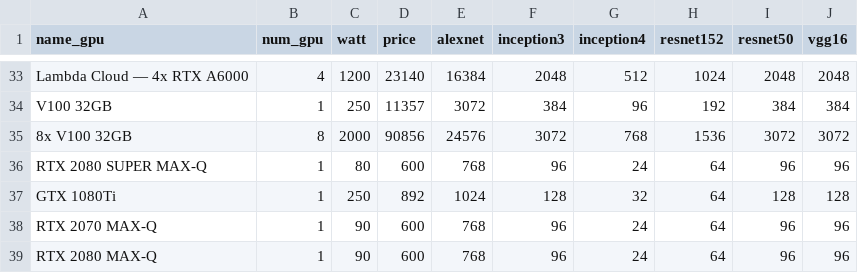
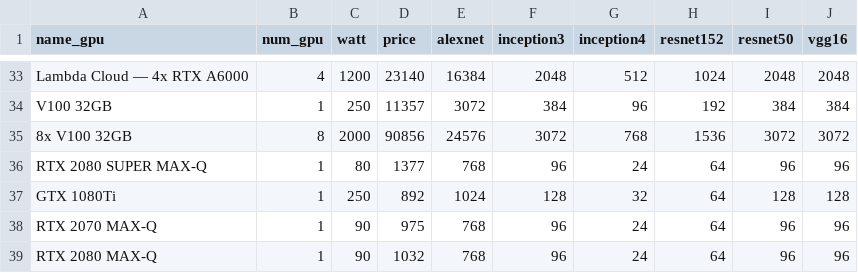
Before and after one commit to LambdaColdStorage/lambda-tensorflow-benchmark, a CSV file: tf-train-bs-fp16.csv, drawn as a sheet; only a part is shown, gaps mark what is left out.

Commit message:
Update mobile GPU prices

```diff
--- a/tf-train-bs-fp16.csv
+++ b/tf-train-bs-fp16.csv
@@ -35,5 +35,5 @@ V100 32GB,1,250,11357,3072,384,96,192,384,384
 8x V100 32GB,8,2000,90856,24576,3072,768,1536,3072,3072
-RTX 2080 SUPER MAX-Q,1,80,600,768,96,24,64,96,96
+RTX 2080 SUPER MAX-Q,1,80,1377,768,96,24,64,96,96
 GTX 1080Ti,1,250,892,1024,128,32,64,128,128
-RTX 2070 MAX-Q,1,90,600,768,96,24,64,96,96
-RTX 2080 MAX-Q,1,90,600,768,96,24,64,96,96
+RTX 2070 MAX-Q,1,90,975,768,96,24,64,96,96
+RTX 2080 MAX-Q,1,90,1032,768,96,24,64,96,96
```
Also changed, not shown: tf-train-bs-fp32.csv, tf-train-throughput-fp16.csv, 6 other files.
